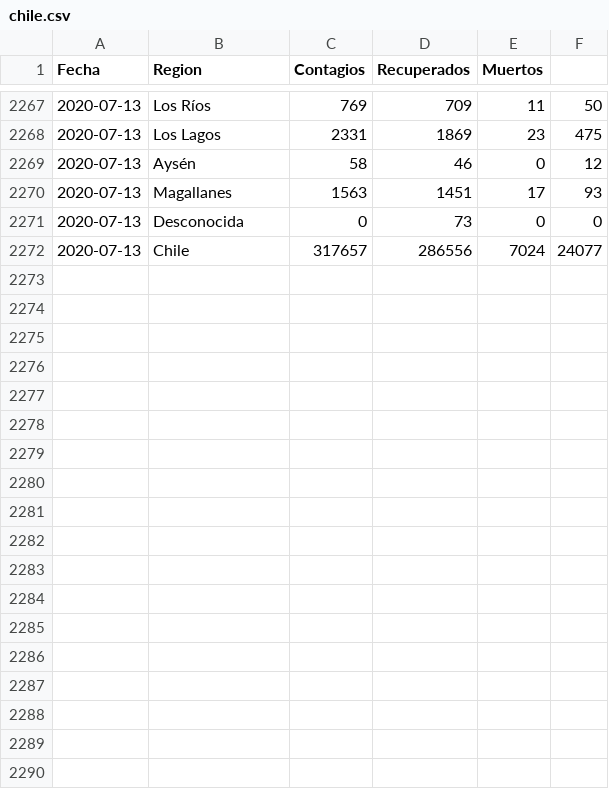
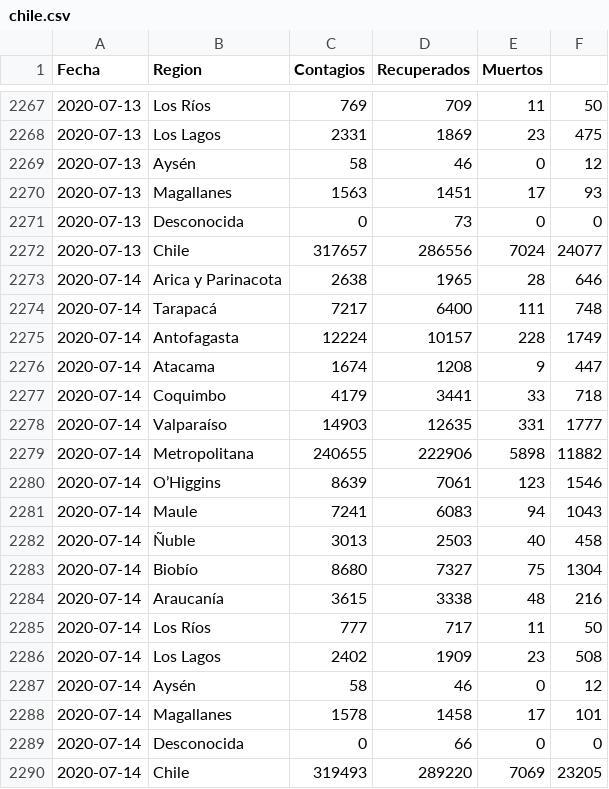
Before and after one commit to LoretoSanchez/Covid19, a CSV file: chile.csv, drawn as a sheet; only a part is shown, gaps mark what is left out; the diff names each change by its address in the sheet, - before the commit and + after, or states it on an @@ line.

```diff
--- a/chile.csv
+++ b/chile.csv
+row 2273: 2020-07-14 | Arica y Parinacota | 2638 | 1965 | 28 | 646
+row 2274: 2020-07-14 | Tarapacá | 7217 | 6400 | 111 | 748
+row 2275: 2020-07-14 | Antofagasta | 12224 | 10157 | 228 | 1749
+row 2276: 2020-07-14 | Atacama | 1674 | 1208 | 9 | 447
+row 2277: 2020-07-14 | Coquimbo | 4179 | 3441 | 33 | 718
+row 2278: 2020-07-14 | Valparaíso | 14903 | 12635 | 331 | 1777
+row 2279: 2020-07-14 | Metropolitana | 240655 | 222906 | 5898 | 11882
+row 2280: 2020-07-14 | O’Higgins | 8639 | 7061 | 123 | 1546
+row 2281: 2020-07-14 | Maule | 7241 | 6083 | 94 | 1043
+row 2282: 2020-07-14 | Ñuble | 3013 | 2503 | 40 | 458
+row 2283: 2020-07-14 | Biobío | 8680 | 7327 | 75 | 1304
+row 2284: 2020-07-14 | Araucanía | 3615 | 3338 | 48 | 216
+row 2285: 2020-07-14 | Los Ríos | 777 | 717 | 11 | 50
+row 2286: 2020-07-14 | Los Lagos | 2402 | 1909 | 23 | 508
+row 2287: 2020-07-14 | Aysén | 58 | 46 | 0 | 12
+row 2288: 2020-07-14 | Magallanes | 1578 | 1458 | 17 | 101
+row 2289: 2020-07-14 | Desconocida | 0 | 66 | 0 | 0
+row 2290: 2020-07-14 | Chile | 319493 | 289220 | 7069 | 23205
```
Also changed, not shown: 2 other files.
